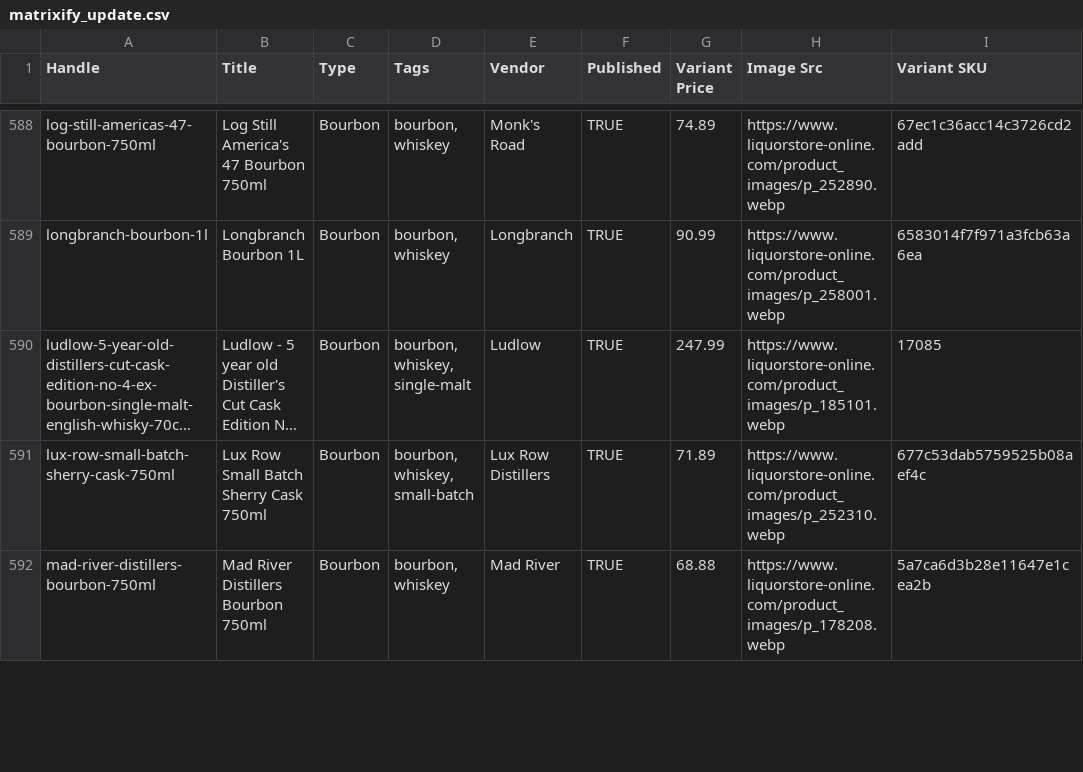
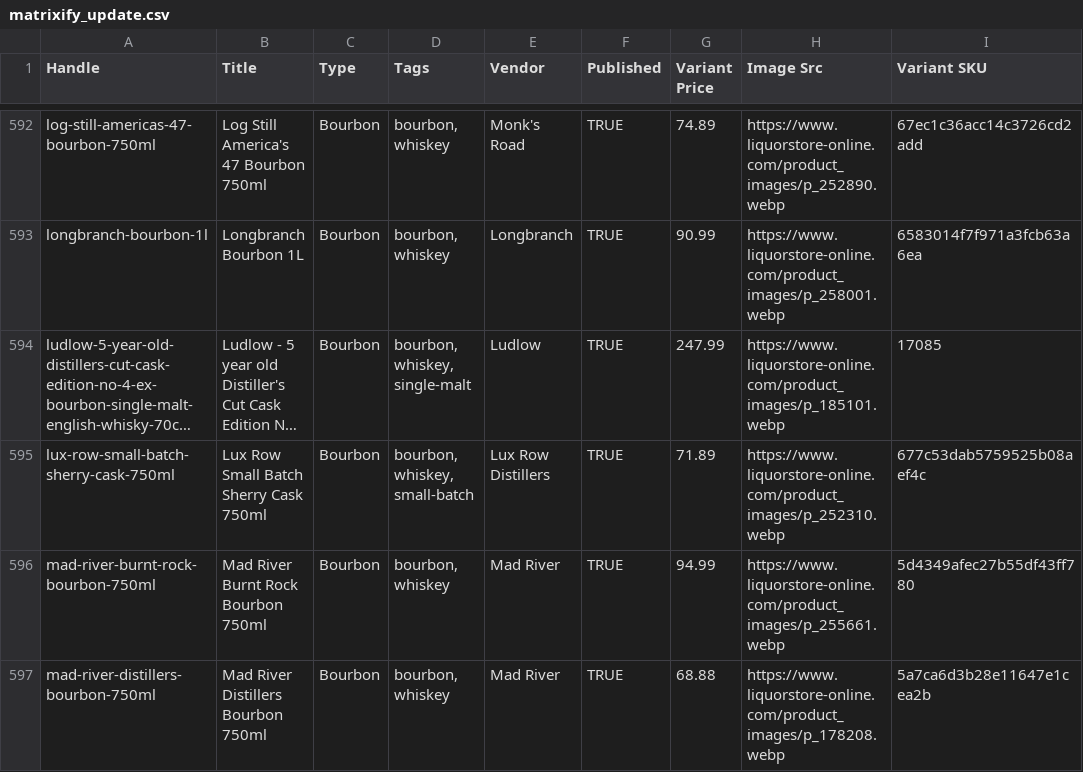
Before and after one commit to Njawnson/bourbon-shopify-sync, a CSV file: output/matrixify_update.csv, drawn as a sheet; only a part is shown, gaps mark what is left out; long unchanged cells end in …; the diff covers the shown part only; the diff names each change by its address in the sheet, - before the commit and + after, or states it on an @@ line.

```diff
--- a/output/matrixify_update.csv
+++ b/output/matrixify_update.csv
+row 596: mad-river-burnt-rock-bourbon-750ml | Mad River Burnt Rock Bourbon 750ml | Bourbon | bourbon, whiskey | Mad River | TRUE | 94.99 | https://www.liquorstore-online.com/product_images/p_255661.webp | 5d4349afec27b55df43ff780
```
Also changed, not shown: 6 added rows, 2 removed rows and 27 edited cells elsewhere in this file, 1 other file.
